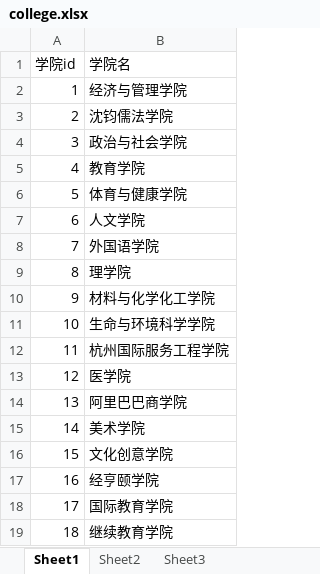
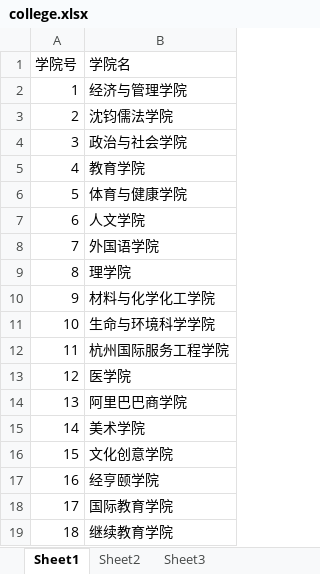
Before and after one commit to huangsifang/stdnt_apt, an Excel workbook: src/main/webapp/WEB-INF/public/college.xlsx, sheet Sheet1, drawn as a sheet; values as stored, in another font and other column widths than the file's, no borders; the diff names each change by its address in the sheet, - before the commit and + after, or states it on an @@ line.

```diff
--- a/src/main/webapp/WEB-INF/public/college.xlsx (sheet Sheet1)
+++ b/src/main/webapp/WEB-INF/public/college.xlsx (sheet Sheet1)
-A1: 学院id
+A1: 学院号
```
Also changed, not shown: 16 other files.
